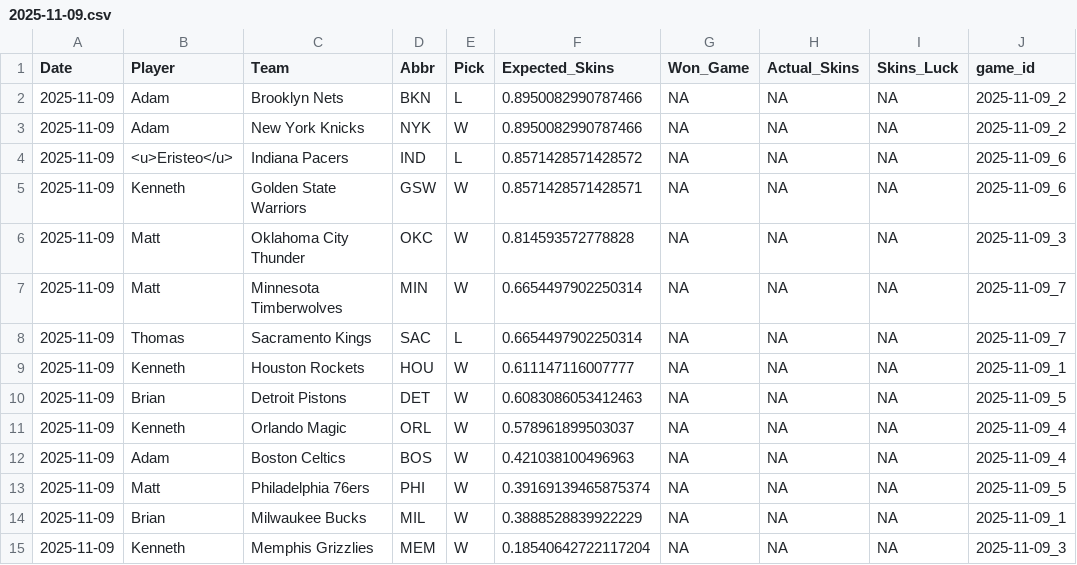
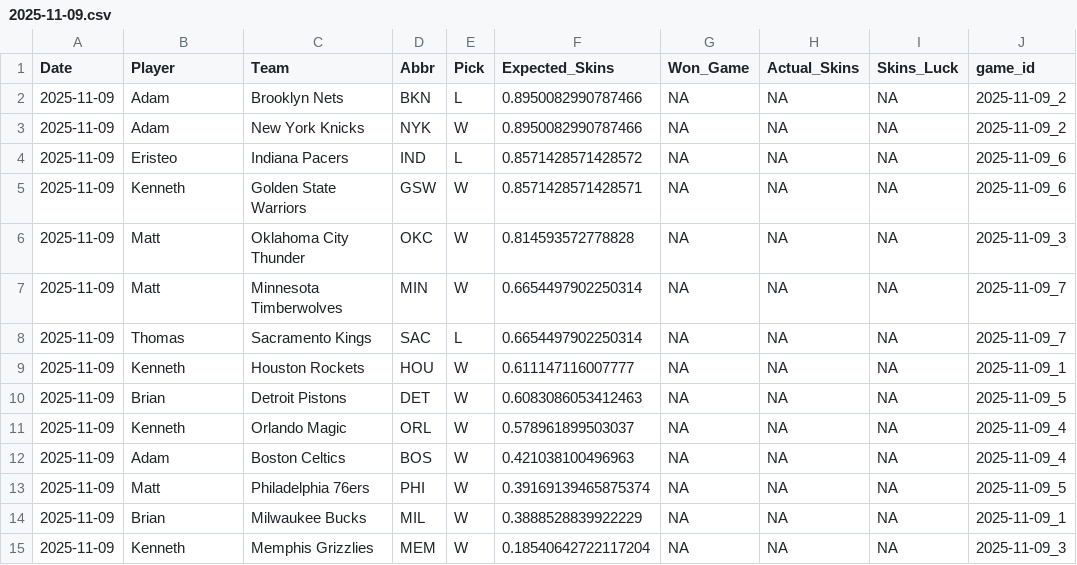
Before and after one commit to ejperez2/Daily-Skins-Matchups, a CSV file: skins_history/2025-11-09.csv, drawn as a sheet.

Commit message:
Fix HTML encoding for player name 'Eristeo'

```diff
--- a/skins_history/2025-11-09.csv
+++ b/skins_history/2025-11-09.csv
@@ -3,3 +3,3 @@ Date,Player,Team,Abbr,Pick,Expected_Skins,Won_Game,Actual_Skins,Skins_Luck,game_
 2025-11-09,Adam,New York Knicks,NYK,W,0.8950082990787466,NA,NA,NA,2025-11-09_2
-2025-11-09,<u>Eristeo</u>,Indiana Pacers,IND,L,0.8571428571428572,NA,NA,NA,2025-11-09_6
+2025-11-09,Eristeo,Indiana Pacers,IND,L,0.8571428571428572,NA,NA,NA,2025-11-09_6
 2025-11-09,Kenneth,Golden State Warriors,GSW,W,0.8571428571428571,NA,NA,NA,2025-11-09_6
```
